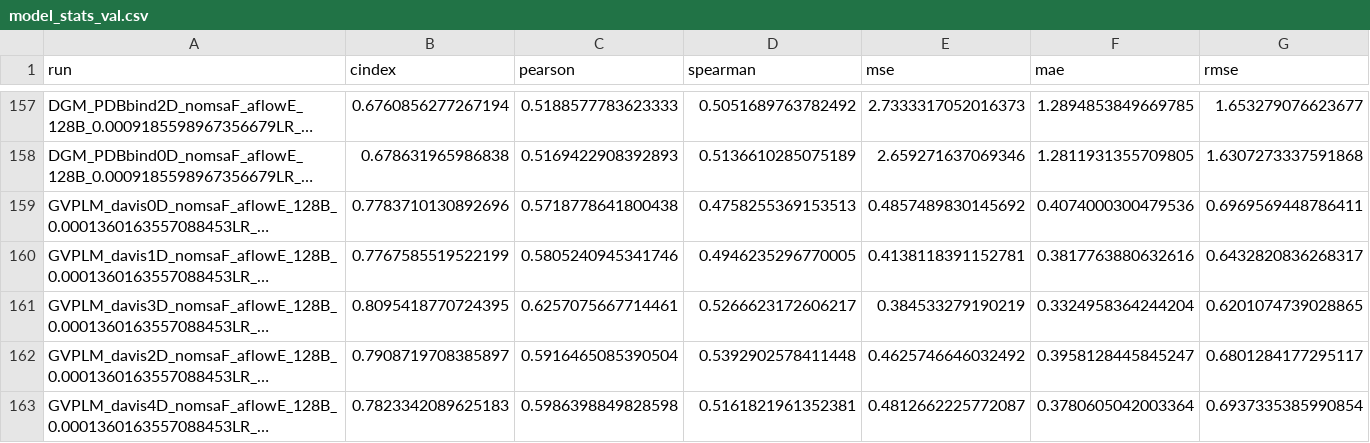
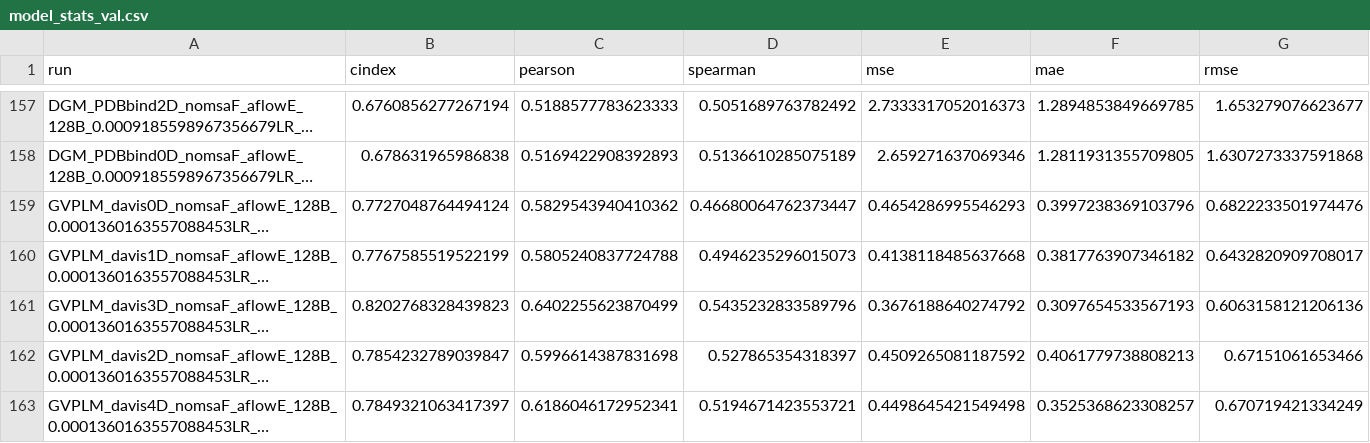
Before and after one commit to jyaacoub/MutDTA, a CSV file: results/model_media/model_stats_val.csv, drawn as a sheet; only a part is shown, gaps mark what is left out; long unchanged cells end in …; the diff names each change by its address in the sheet, - before the commit and + after, or states it on an @@ line.

Commit message:
results: updated GVPL_aflow results #90
Since its training got truncated I trained it for an additional 2000K epochs.

```diff
--- a/results/model_media/model_stats_val.csv
+++ b/results/model_media/model_stats_val.csv
-B159 (cindex): 0.7783710130892696
+B159 (cindex): 0.7727048764494124
-C159 (pearson): 0.5718778641800438
+C159 (pearson): 0.5829543940410362
-D159 (spearman): 0.4758255369153513
+D159 (spearman): 0.46680064762373447
-E159 (mse): 0.4857489830145692
+E159 (mse): 0.4654286995546293
-F159 (mae): 0.4074000300479536
+F159 (mae): 0.3997238369103796
-G159 (rmse): 0.6969569448786411
+G159 (rmse): 0.6822233501974476
-C160 (pearson): 0.5805240945341746
+C160 (pearson): 0.5805240837724788
-D160 (spearman): 0.4946235296770005
+D160 (spearman): 0.4946235296015073
-E160 (mse): 0.4138118391152781
+E160 (mse): 0.4138118485637668
-F160 (mae): 0.3817763880632616
+F160 (mae): 0.3817763907346182
-G160 (rmse): 0.6432820836268317
+G160 (rmse): 0.6432820909708017
-B161 (cindex): 0.8095418770724395
+B161 (cindex): 0.8202768328439823
-C161 (pearson): 0.6257075667714461
+C161 (pearson): 0.6402255623870499
-D161 (spearman): 0.5266623172606217
+D161 (spearman): 0.5435232833589796
-E161 (mse): 0.384533279190219
+E161 (mse): 0.3676188640274792
-F161 (mae): 0.3324958364244204
+F161 (mae): 0.3097654533567193
-G161 (rmse): 0.6201074739028865
+G161 (rmse): 0.6063158121206136
-B162 (cindex): 0.7908719708385897
+B162 (cindex): 0.7854232789039847
-C162 (pearson): 0.5916465085390504
+C162 (pearson): 0.5996614387831698
-D162 (spearman): 0.5392902578411448
+D162 (spearman): 0.527865354318397
-E162 (mse): 0.4625746646032492
+E162 (mse): 0.4509265081187592
-F162 (mae): 0.3958128445845247
+F162 (mae): 0.4061779738808213
-G162 (rmse): 0.6801284177295117
+G162 (rmse): 0.67151061653466
-B163 (cindex): 0.7823342089625183
+B163 (cindex): 0.7849321063417397
-C163 (pearson): 0.5986398849828598
+C163 (pearson): 0.6186046172952341
-D163 (spearman): 0.5161821961352381
+D163 (spearman): 0.5194671423553721
-E163 (mse): 0.4812662225772087
+E163 (mse): 0.4498645421549498
-F163 (mae): 0.3780605042003364
+F163 (mae): 0.3525368623308257
-G163 (rmse): 0.6937335385990854
+G163 (rmse): 0.670719421334249
```
Also changed, not shown: results/model_media/model_stats.csv.
